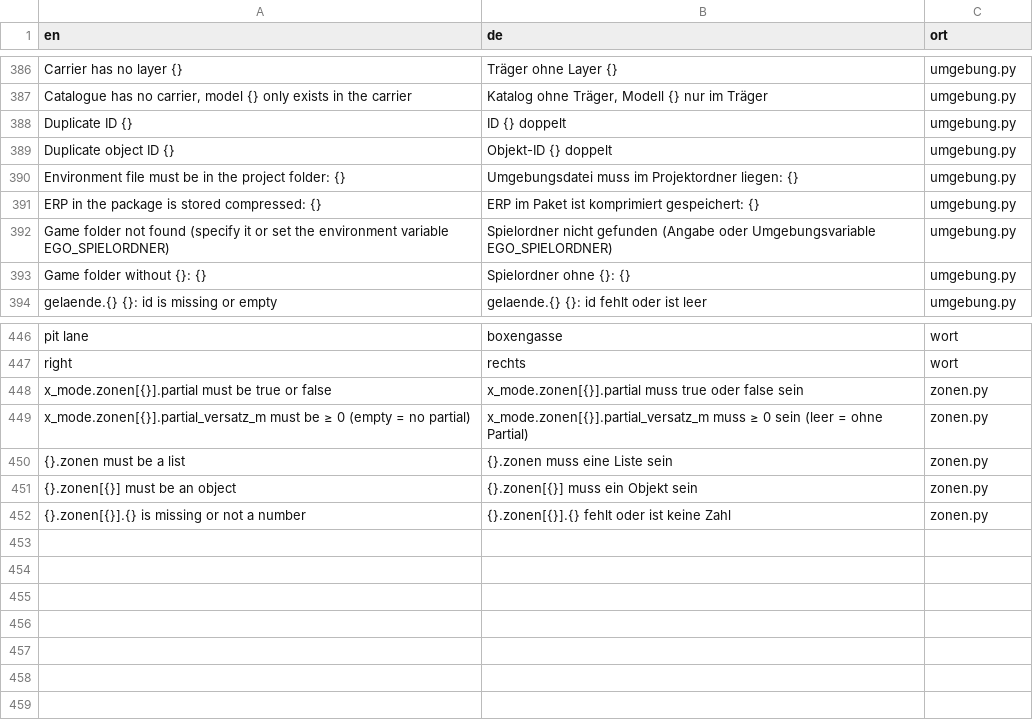
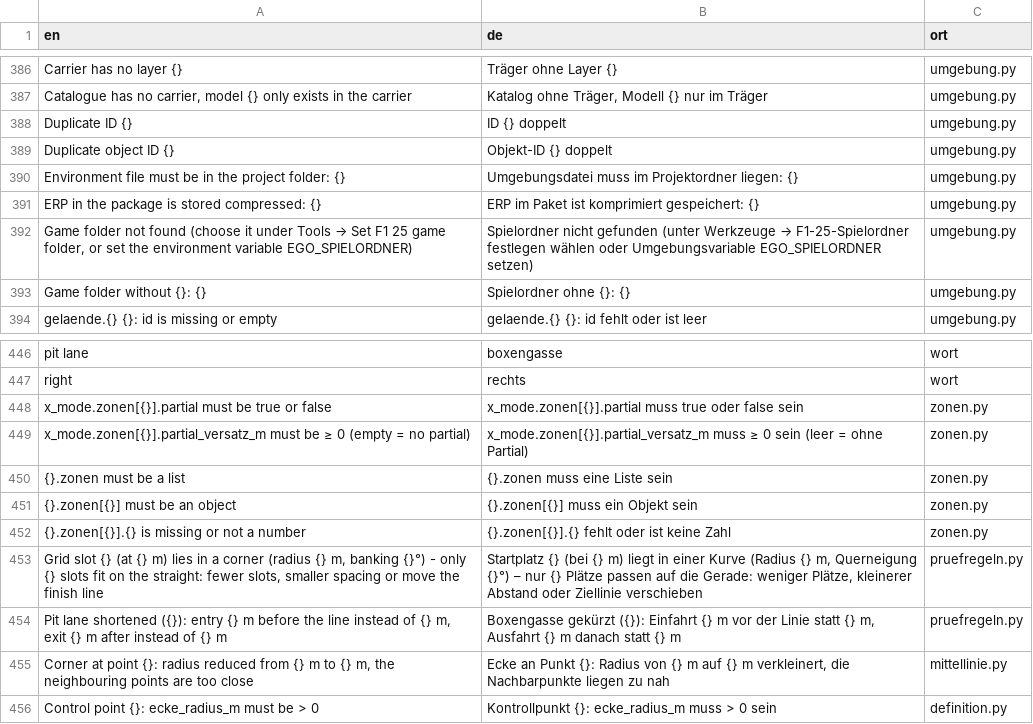
Before and after one commit to Ftoaster/F1MapEditor, a CSV file: Mapeditor/src/mapeditor/i18n/meldungen.csv, drawn as a sheet; only a part is shown, gaps mark what is left out.

```diff
--- a/Mapeditor/src/mapeditor/i18n/meldungen.csv
+++ b/Mapeditor/src/mapeditor/i18n/meldungen.csv
@@ -391,3 +391,3 @@ Environment file must be in the project folder: {};Umgebungsdatei muss im Projek
 ERP in the package is stored compressed: {};ERP im Paket ist komprimiert gespeichert: {};umgebung.py
-Game folder not found (specify it or set the environment variable EGO_SPIELORDNER);Spielordner nicht gefunden (Angabe oder Umgebungsvariable EGO_SPIELORDNER);umgebung.py
+Game folder not found (choose it under Tools → Set F1 25 game folder, or set the environment variable EGO_SPIELORDNER);Spielordner nicht gefunden (unter Werkzeuge → F1-25-Spielordner festlegen wählen oder Umgebungsvariable EGO_SPIELORDNER setzen);umgebung.py
 Game folder without {}: {};Spielordner ohne {}: {};umgebung.py
@@ -452 +452,5 @@ x_mode.zonen[{}].partial_versatz_m must be ≥ 0 (empty = no partial);x_mode.zon
 {}.zonen[{}].{} is missing or not a number;{}.zonen[{}].{} fehlt oder ist keine Zahl;zonen.py
+Grid slot {} (at {} m) lies in a corner (radius {} m, banking {}°) - only {} slots fit on the straight: fewer slots, smaller spacing or move the finish line;Startplatz {} (bei {} m) liegt in einer Kurve (Radius {} m, Querneigung {}°) – nur {} Plätze passen auf die Gerade: weniger Plätze, kleinerer Abstand oder Ziellinie verschieben;pruefregeln.py
+Pit lane shortened ({}): entry {} m before the line instead of {} m, exit {} m after instead of {} m;Boxengasse gekürzt ({}): Einfahrt {} m vor der Linie statt {} m, Ausfahrt {} m danach statt {} m;pruefregeln.py
+Corner at point {}: radius reduced from {} m to {} m, the neighbouring points are too close;Ecke an Punkt {}: Radius von {} m auf {} m verkleinert, die Nachbarpunkte liegen zu nah;mittellinie.py
+Control point {}: ecke_radius_m must be > 0;Kontrollpunkt {}: ecke_radius_m muss > 0 sein;definition.py
```
Also changed, not shown: Mapeditor/src/mapeditor/i18n/regeln.csv, Mapeditor/src/mapeditor/i18n/texte.csv, 23 other files.
